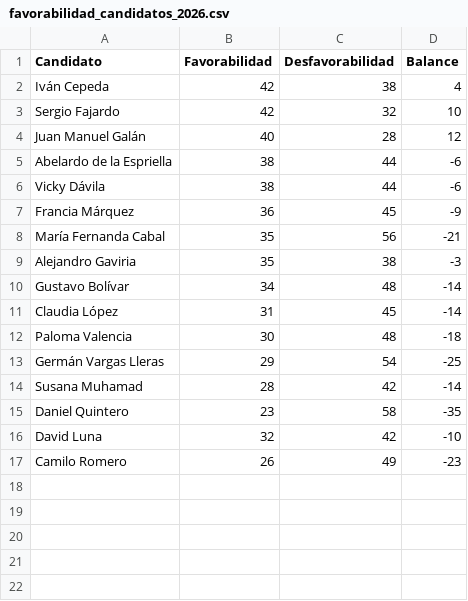
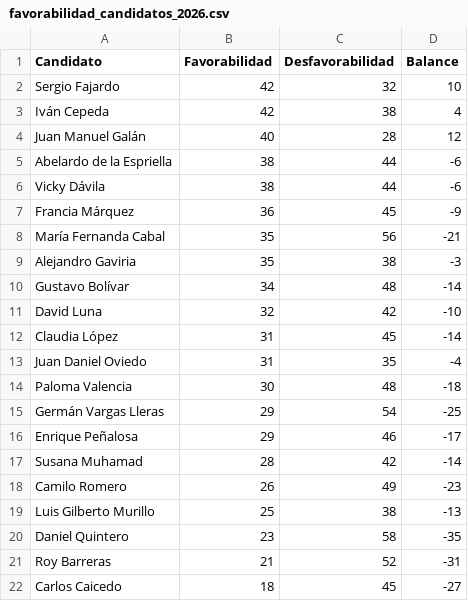
Before and after one commit to aablanquicet27/elecciones2026, a CSV file: public/favorabilidad_candidatos_2026.csv, drawn as a sheet.

```diff
--- a/public/favorabilidad_candidatos_2026.csv
+++ b/public/favorabilidad_candidatos_2026.csv
@@ -1,4 +1,4 @@
 Candidato,Favorabilidad,Desfavorabilidad,Balance
+Sergio Fajardo,42,32,10
 Iván Cepeda,42,38,4
-Sergio Fajardo,42,32,10
 Juan Manuel Galán,40,28,12
@@ -10,8 +10,13 @@ Alejandro Gaviria,35,38,-3
 Gustavo Bolívar,34,48,-14
+David Luna,32,42,-10
 Claudia López,31,45,-14
+Juan Daniel Oviedo,31,35,-4
 Paloma Valencia,30,48,-18
 Germán Vargas Lleras,29,54,-25
+Enrique Peñalosa,29,46,-17
 Susana Muhamad,28,42,-14
+Camilo Romero,26,49,-23
+Luis Gilberto Murillo,25,38,-13
 Daniel Quintero,23,58,-35
-David Luna,32,42,-10
-Camilo Romero,26,49,-23
+Roy Barreras,21,52,-31
+Carlos Caicedo,18,45,-27
```
Also changed, not shown: data/datos_historicos.csv, data/intencion_voto_actual.csv, 11 other files.
